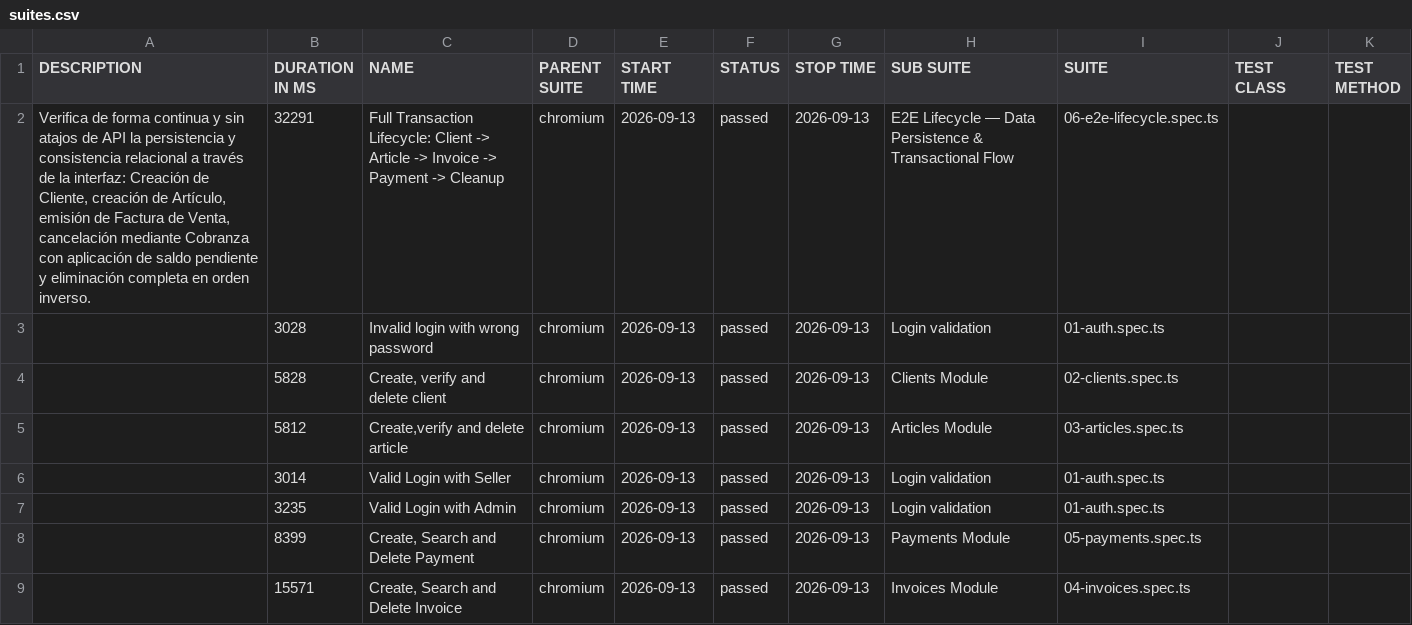
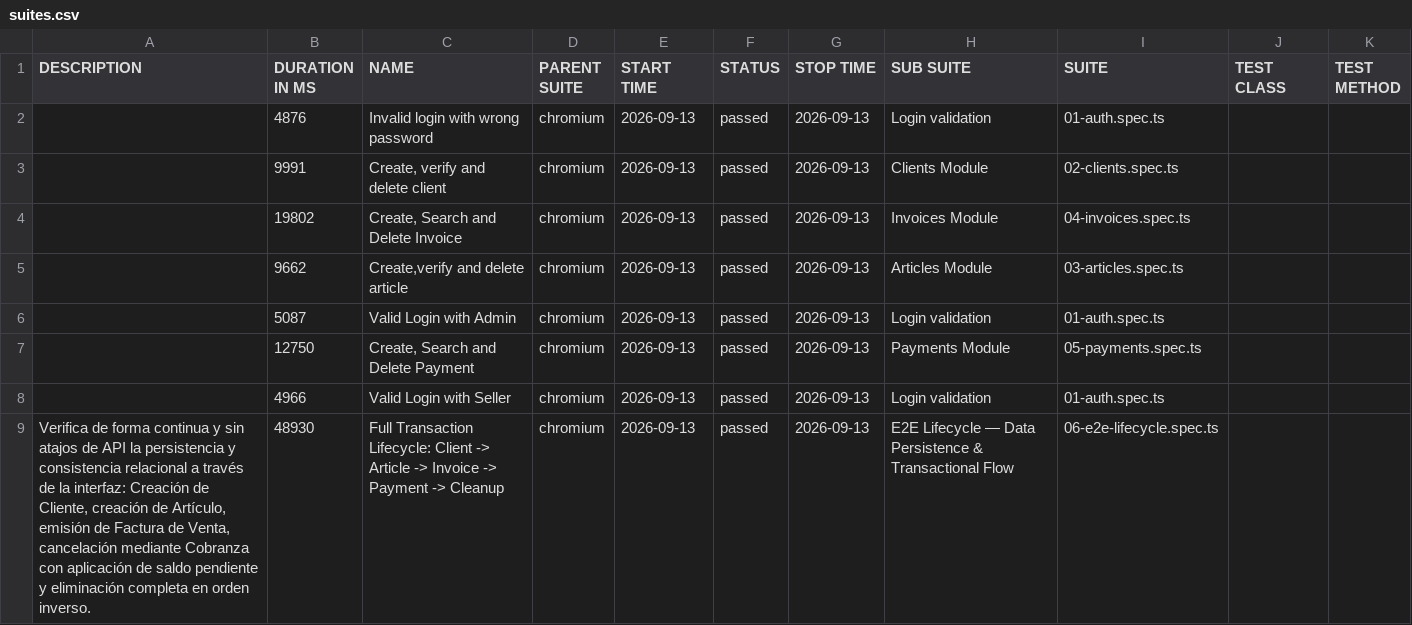
Before and after one commit to Lopezandres07/imcoarca, a CSV file: data/suites.csv, drawn as a sheet.

```diff
--- a/data/suites.csv
+++ b/data/suites.csv
@@ -1,9 +1,9 @@
 "DESCRIPTION","DURATION IN MS","NAME","PARENT SUITE","START TIME","STATUS","STOP TIME","SUB SUITE","SUITE","TEST CLASS","TEST METHOD"
-"Verifica de forma continua y sin atajos de API la persistencia y consistencia relacional a través de la interfaz: Creación de Cliente, creación de Artículo, emisión de Factura de Venta, cancelación mediante Cobranza con aplicación de saldo pendiente y eliminación completa en orden inverso.","32291","Full Transaction Lifecycle: Client -> Article -> Invoice -> Payment -> Cleanup","chromium","2026-09-13","passed","2026-09-13","E2E Lifecycle — Data Persistence & Transactional Flow","06-e2e-lifecycle.spec.ts","",""
-"","3028","Invalid login with wrong password","chromium","2026-09-13","passed","2026-09-13","Login validation","01-auth.spec.ts","",""
-"","5828","Create, verify and delete client","chromium","2026-09-13","passed","2026-09-13","Clients Module","02-clients.spec.ts","",""
-"","5812","Create,verify and delete article","chromium","2026-09-13","passed","2026-09-13","Articles Module","03-articles.spec.ts","",""
-"","3014","Valid Login with Seller","chromium","2026-09-13","passed","2026-09-13","Login validation","01-auth.spec.ts","",""
-"","3235","Valid Login with Admin","chromium","2026-09-13","passed","2026-09-13","Login validation","01-auth.spec.ts","",""
-"","8399","Create, Search and Delete Payment","chromium","2026-09-13","passed","2026-09-13","Payments Module","05-payments.spec.ts","",""
-"","15571","Create, Search and Delete Invoice","chromium","2026-09-13","passed","2026-09-13","Invoices Module","04-invoices.spec.ts","",""
+"","4876","Invalid login with wrong password","chromium","2026-09-13","passed","2026-09-13","Login validation","01-auth.spec.ts","",""
+"","9991","Create, verify and delete client","chromium","2026-09-13","passed","2026-09-13","Clients Module","02-clients.spec.ts","",""
+"","19802","Create, Search and Delete Invoice","chromium","2026-09-13","passed","2026-09-13","Invoices Module","04-invoices.spec.ts","",""
+"","9662","Create,verify and delete article","chromium","2026-09-13","passed","2026-09-13","Articles Module","03-articles.spec.ts","",""
+"","5087","Valid Login with Admin","chromium","2026-09-13","passed","2026-09-13","Login validation","01-auth.spec.ts","",""
+"","12750","Create, Search and Delete Payment","chromium","2026-09-13","passed","2026-09-13","Payments Module","05-payments.spec.ts","",""
+"","4966","Valid Login with Seller","chromium","2026-09-13","passed","2026-09-13","Login validation","01-auth.spec.ts","",""
+"Verifica de forma continua y sin atajos de API la persistencia y consistencia relacional a través de la interfaz: Creación de Cliente, creación de Artículo, emisión de Factura de Venta, cancelación mediante Cobranza con aplicación de saldo pendiente y eliminación completa en orden inverso.","48930","Full Transaction Lifecycle: Client -> Article -> Invoice -> Payment -> Cleanup","chromium","2026-09-13","passed","2026-09-13","E2E Lifecycle — Data Persistence & Transactional Flow","06-e2e-lifecycle.spec.ts","",""
```
Also changed, not shown: data/behaviors.csv, 37 other files.
